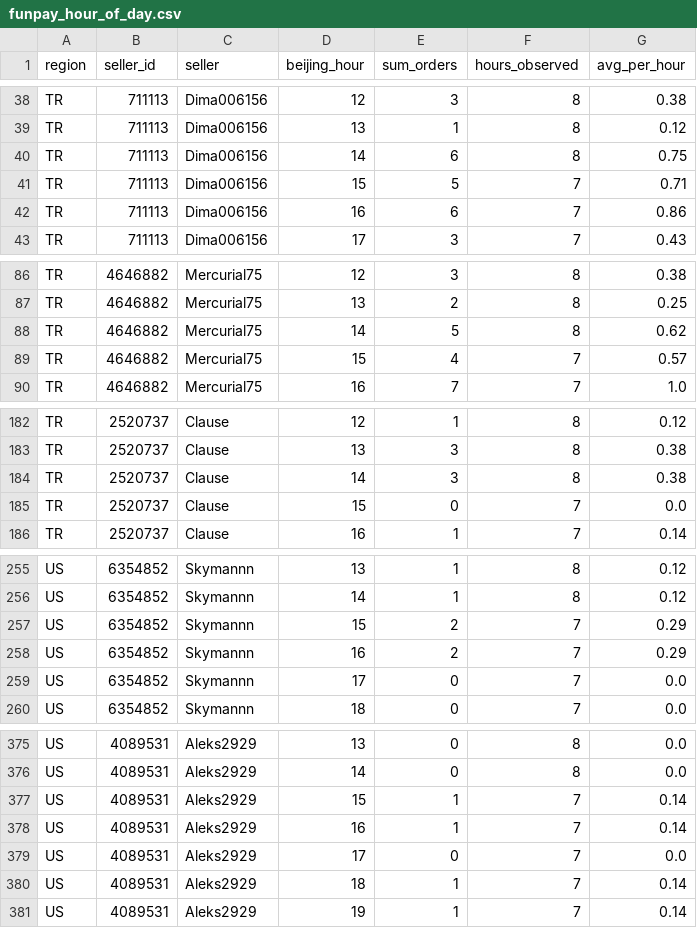
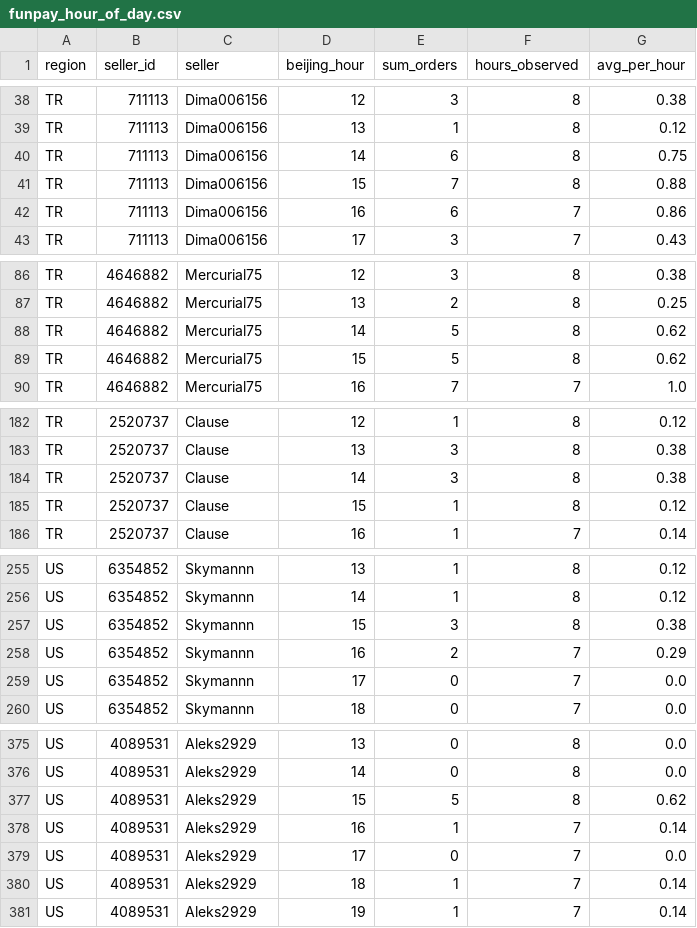
Before and after one commit to kllca7913/plati-monitor, a CSV file: docs/funpay_hour_of_day.csv, drawn as a sheet; only a part is shown, gaps mark what is left out; the diff covers the shown part only.

```diff
--- a/docs/funpay_hour_of_day.csv
+++ b/docs/funpay_hour_of_day.csv
@@ -40,3 +40,3 @@ TR,711113,Dima006156,13,1,8,0.12
 TR,711113,Dima006156,14,6,8,0.75
-TR,711113,Dima006156,15,5,7,0.71
+TR,711113,Dima006156,15,7,8,0.88
 TR,711113,Dima006156,16,6,7,0.86
@@ -88,3 +88,3 @@ TR,4646882,Mercurial75,13,2,8,0.25
 TR,4646882,Mercurial75,14,5,8,0.62
-TR,4646882,Mercurial75,15,4,7,0.57
+TR,4646882,Mercurial75,15,5,8,0.62
 TR,4646882,Mercurial75,16,7,7,1.0
@@ -184,3 +184,3 @@ TR,2520737,Clause,13,3,8,0.38
 TR,2520737,Clause,14,3,8,0.38
-TR,2520737,Clause,15,0,7,0.0
+TR,2520737,Clause,15,1,8,0.12
 TR,2520737,Clause,16,1,7,0.14
@@ -256,3 +256,3 @@ US,6354852,Skymannn,13,1,8,0.12
 US,6354852,Skymannn,14,1,8,0.12
-US,6354852,Skymannn,15,2,7,0.29
+US,6354852,Skymannn,15,3,8,0.38
 US,6354852,Skymannn,16,2,7,0.29
@@ -376,3 +376,3 @@ US,4089531,Aleks2929,13,0,8,0.0
 US,4089531,Aleks2929,14,0,8,0.0
-US,4089531,Aleks2929,15,1,7,0.14
+US,4089531,Aleks2929,15,5,8,0.62
 US,4089531,Aleks2929,16,1,7,0.14
```
Also changed, not shown: 26 edited cells elsewhere in this file, docs/funpay_hourly.csv, funpay/funpay_hourly_history.csv, 3 other files.
